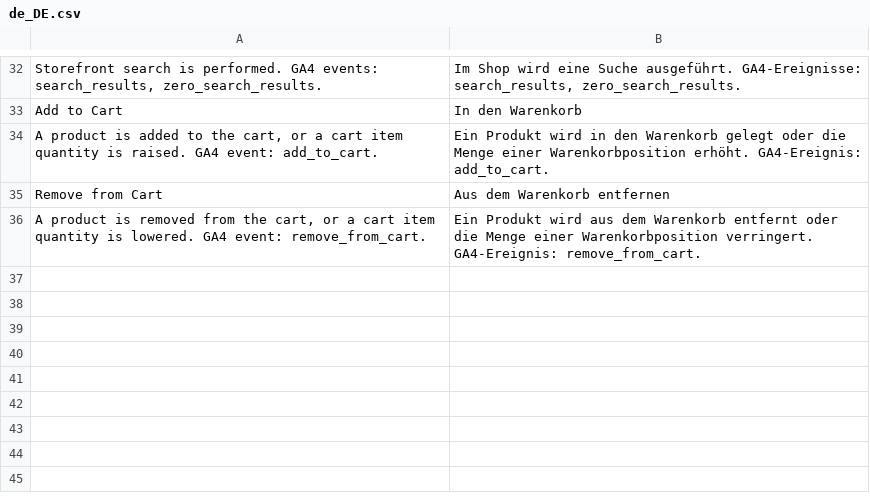
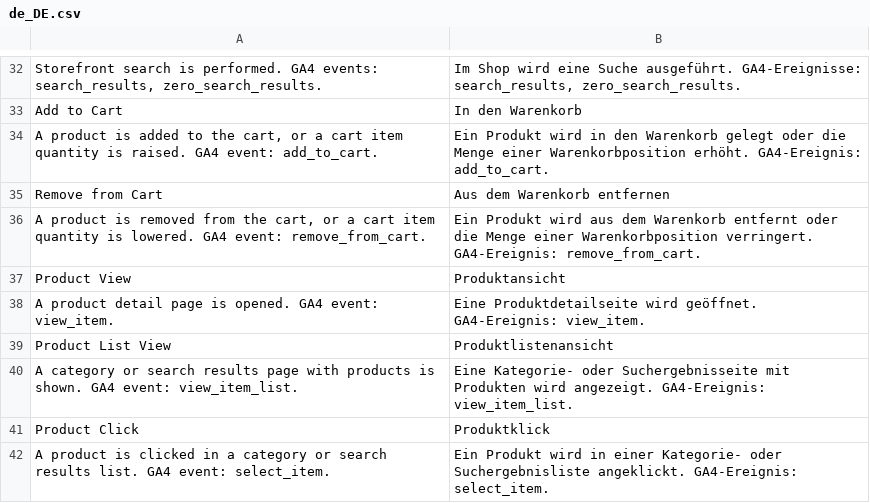
Before and after one commit to spryker-eco/google-analytics, a CSV file: data/translation/Zed/de_DE.csv, drawn as a sheet; only a part is shown, gaps mark what is left out; the diff names each change by its address in the sheet, - before the commit and + after, or states it on an @@ line.

Commit message:
CC-40460: add item events

```diff
--- a/data/translation/Zed/de_DE.csv
+++ b/data/translation/Zed/de_DE.csv
+row 37: Product View | Produktansicht
+row 38: A product detail page is opened. GA4 event: view_item. | Eine Produktdetailseite wird geöffnet. GA4-Ereignis: view_item.
+row 39: Product List View | Produktlistenansicht
+row 40: A category or search results page with products is shown. GA4 event: view_item_list. | Eine Kategorie- oder Suchergebnisseite mit Produkten wird angezeigt. GA4-Ereignis: view_item_list.
+row 41: Product Click | Produktklick
+row 42: A product is clicked in a category or search results list. GA4 event: select_item. | Ein Produkt wird in einer Kategorie- oder Suchergebnisliste angeklickt. GA4-Ereignis: select_item.
```
Also changed, not shown: data/translation/Zed/en_US.csv, 3 other files.
